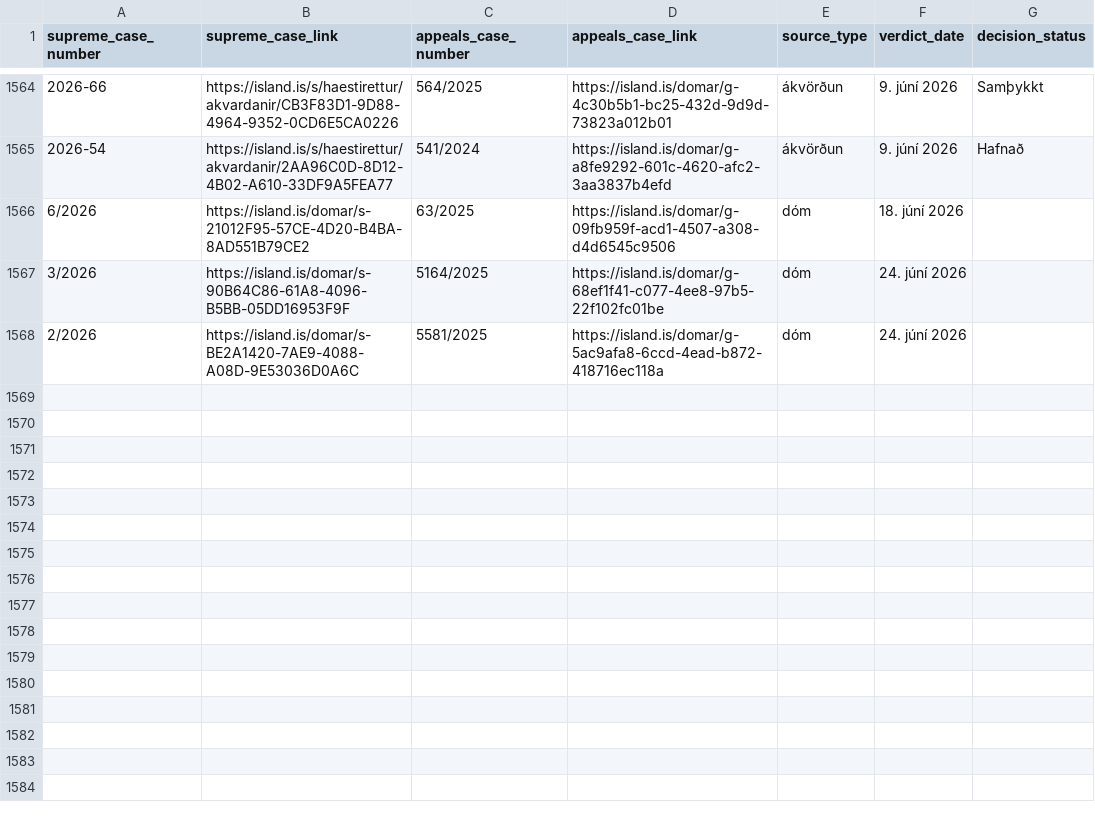
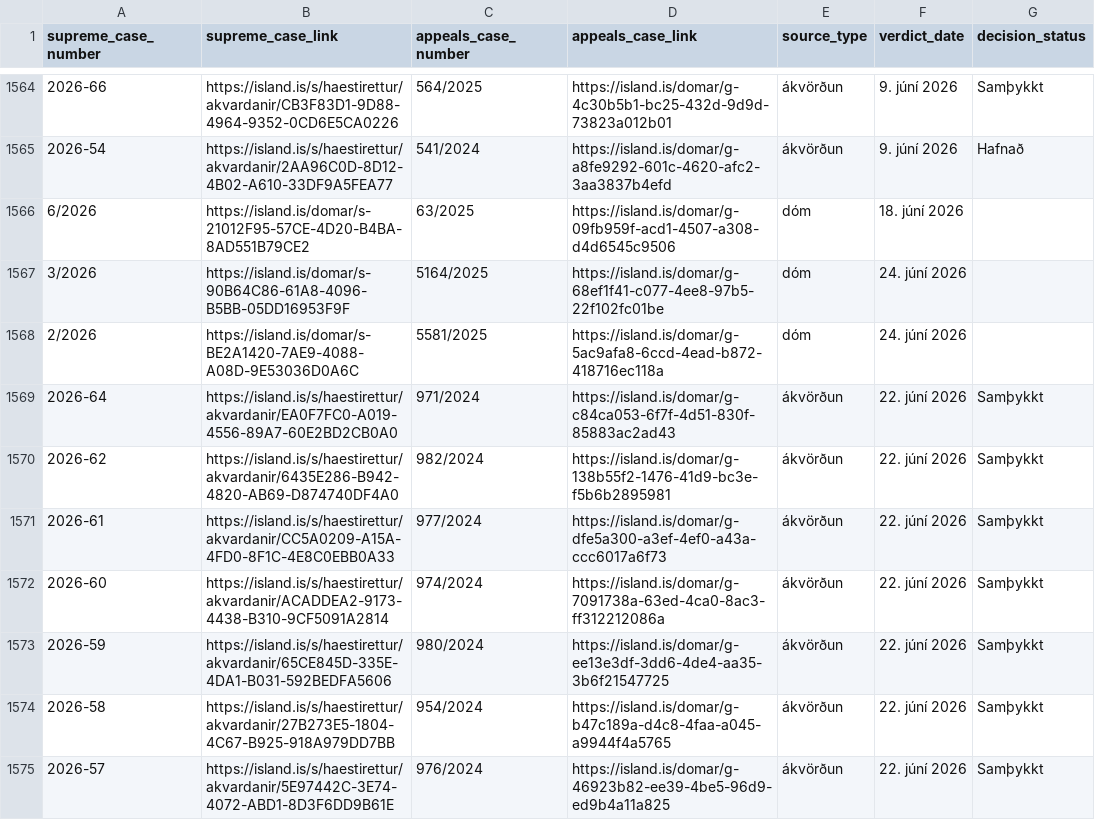
Before and after one commit to larust/hvar-er-haestarettardomurinn, a CSV file: allir_domar_og_akvardanir.csv, drawn as a sheet; only a part is shown, gaps mark what is left out; the diff names each change by its address in the sheet, - before the commit and + after, or states it on an @@ line.

```diff
--- a/allir_domar_og_akvardanir.csv
+++ b/allir_domar_og_akvardanir.csv
+row 1569: 2026-64 | https://island.is/s/haestirettur/akvardanir/EA0F7FC0-A019-4556-89A7-60E2BD2CB0A0 | 971/2024 | https://island.is/domar/g-c84ca053-6f7f-4d51-830f-85883ac2ad43 | ákvörðun | 22. júní 2026 | Samþykkt
+row 1570: 2026-62 | https://island.is/s/haestirettur/akvardanir/6435E286-B942-4820-AB69-D874740DF4A0 | 982/2024 | https://island.is/domar/g-138b55f2-1476-41d9-bc3e-f5b6b2895981 | ákvörðun | 22. júní 2026 | Samþykkt
+row 1571: 2026-61 | https://island.is/s/haestirettur/akvardanir/CC5A0209-A15A-4FD0-8F1C-4E8C0EBB0A33 | 977/2024 | https://island.is/domar/g-dfe5a300-a3ef-4ef0-a43a-ccc6017a6f73 | ákvörðun | 22. júní 2026 | Samþykkt
+row 1572: 2026-60 | https://island.is/s/haestirettur/akvardanir/ACADDEA2-9173-4438-B310-9CF5091A2814 | 974/2024 | https://island.is/domar/g-7091738a-63ed-4ca0-8ac3-ff312212086a | ákvörðun | 22. júní 2026 | Samþykkt
+row 1573: 2026-59 | https://island.is/s/haestirettur/akvardanir/65CE845D-335E-4DA1-B031-592BEDFA5606 | 980/2024 | https://island.is/domar/g-ee13e3df-3dd6-4de4-aa35-3b6f21547725 | ákvörðun | 22. júní 2026 | Samþykkt
+row 1574: 2026-58 | https://island.is/s/haestirettur/akvardanir/27B273E5-1804-4C67-B925-918A979DD7BB | 954/2024 | https://island.is/domar/g-b47c189a-d4c8-4faa-a045-a9944f4a5765 | ákvörðun | 22. júní 2026 | Samþykkt
+row 1575: 2026-57 | https://island.is/s/haestirettur/akvardanir/5E97442C-3E74-4072-ABD1-8D3F6DD9B61E | 976/2024 | https://island.is/domar/g-46923b82-ee39-4be5-96d9-ed9b4a11a825 | ákvörðun | 22. júní 2026 | Samþykkt
```
Also changed, not shown: 2 other files.
